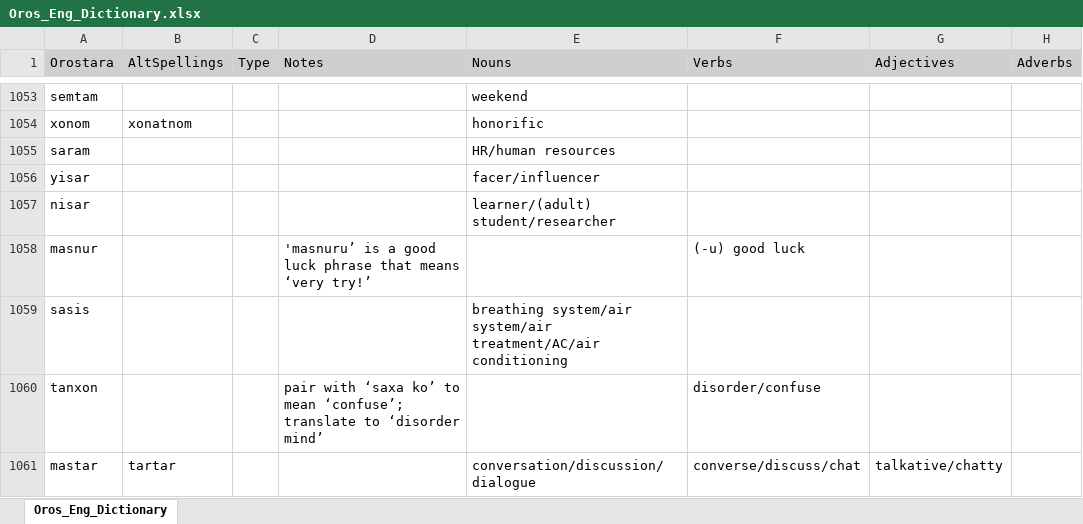
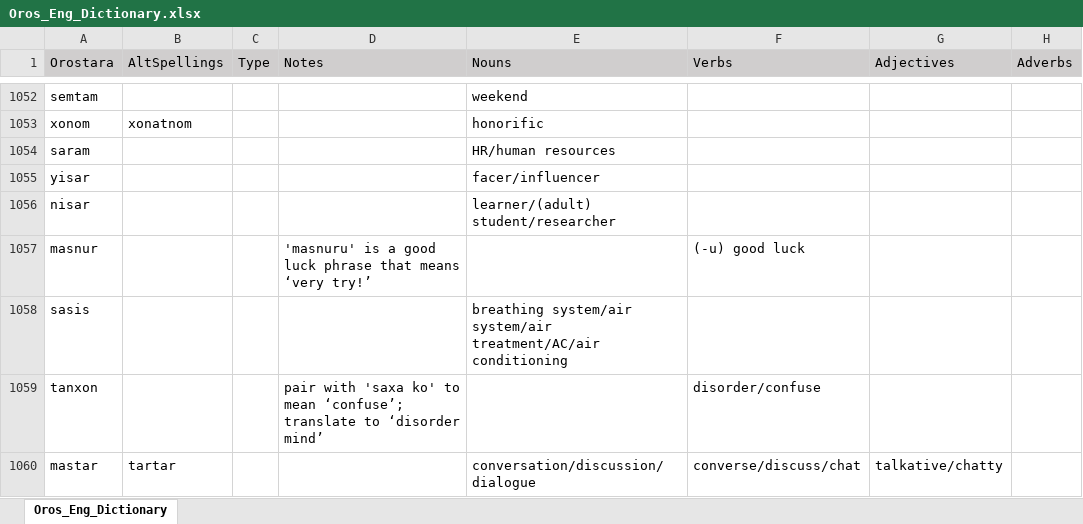
Before and after one commit to orostara/Orostara-Dictionary, an Excel workbook: files/Oros_Eng_Dictionary.xlsx, sheet Oros_Eng_Dictionary, drawn as a sheet; only a part is shown, gaps mark what is left out; values as stored, in another font and other column widths than the file's, no borders; table styles not drawn; addresses are those after the commit; the diff covers the shown part only; the diff names each change by its address in the sheet, - before the commit and + after, or states it on an @@ line.

```diff
--- a/files/Oros_Eng_Dictionary.xlsx (sheet Oros_Eng_Dictionary)
+++ b/files/Oros_Eng_Dictionary.xlsx (sheet Oros_Eng_Dictionary)
-D1057 (Notes): 'masnuru’ is a…
+D1057 (Notes): 'masnuru' is a…
-D1059 (Notes): pair with ‘saxa ko’ to mean…
+D1059 (Notes): pair with 'saxa ko' to mean…
```
Also changed, not shown: 5 added rows, 2 removed rows and 18 edited cells elsewhere in this sheet, 3 other files.
